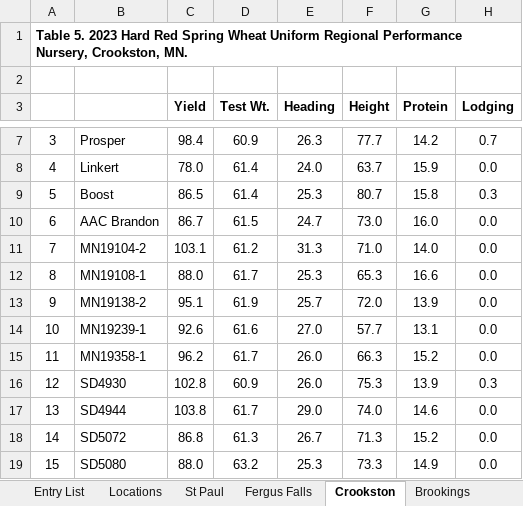
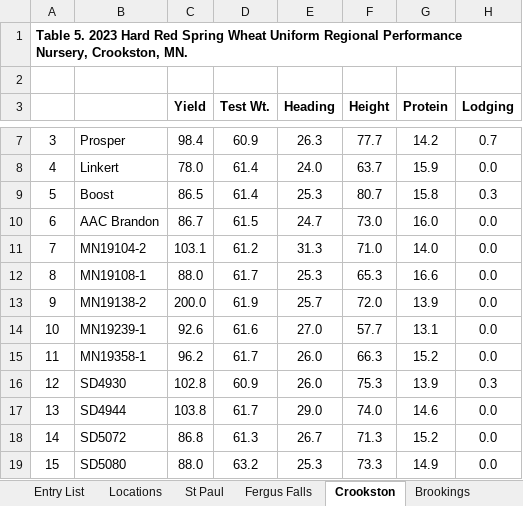
Before and after one commit to chabrault/Git_demo, an Excel workbook: data/2023_HRSWURN_Tables.xlsx, sheet Crookston, drawn as a sheet; only a part is shown, gaps mark what is left out; values as stored, in another font and other column widths than the file's, no borders; the diff names each change by its address in the sheet, - before the commit and + after, or states it on an @@ line.

Commit message:
Update 2023_HRSWURN_Tables.xlsx

```diff
--- a/data/2023_HRSWURN_Tables.xlsx (sheet Crookston)
+++ b/data/2023_HRSWURN_Tables.xlsx (sheet Crookston)
-C13 (Yield): 95.1
+C13 (Yield): 200.0
```
